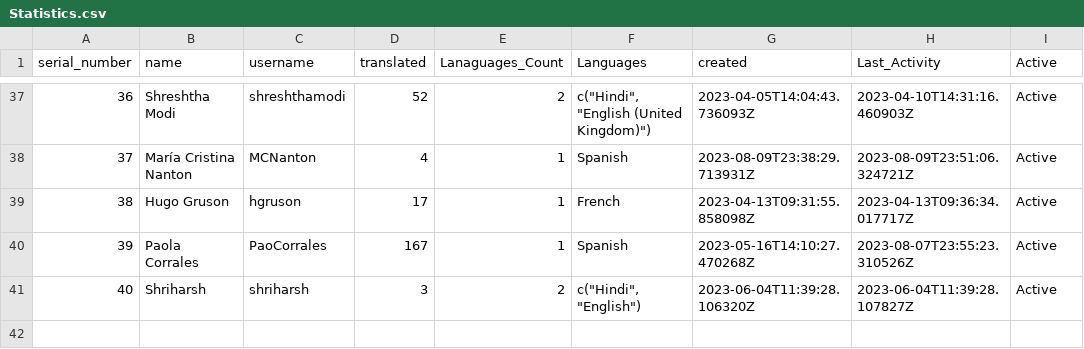
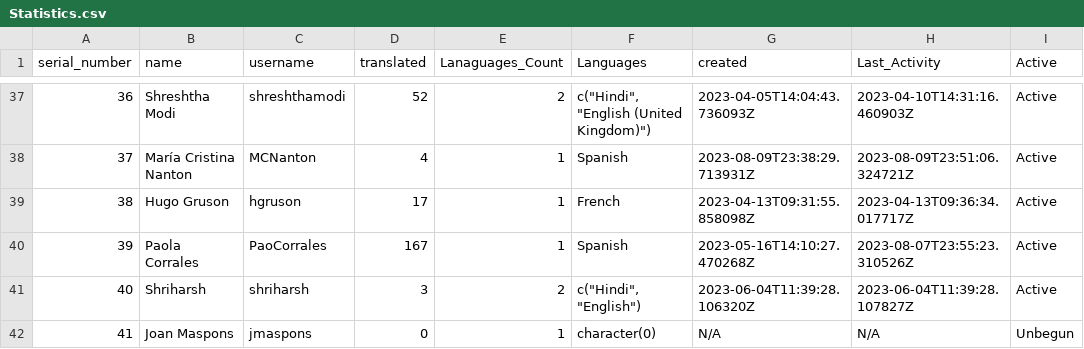
Before and after one commit to shrish-shete20/weblate, a CSV file: User Statistics/Statistics.csv, drawn as a sheet; only a part is shown, gaps mark what is left out.

Commit message:
Updated users Csv

```diff
--- a/User Statistics/Statistics.csv
+++ b/User Statistics/Statistics.csv
@@ -41 +41,2 @@ serial_number,name,username,translated,Lanaguages_Count,Languages,created,Last_A
 40,Shriharsh,shriharsh,3,2,"c(""Hindi"", ""English"")",2023-06-04T11:39:28.106320Z,2023-06-04T11:39:28.107827Z,Active
+41,Joan Maspons,jmaspons,0,1,character(0),N/A,N/A,Unbegun
```
